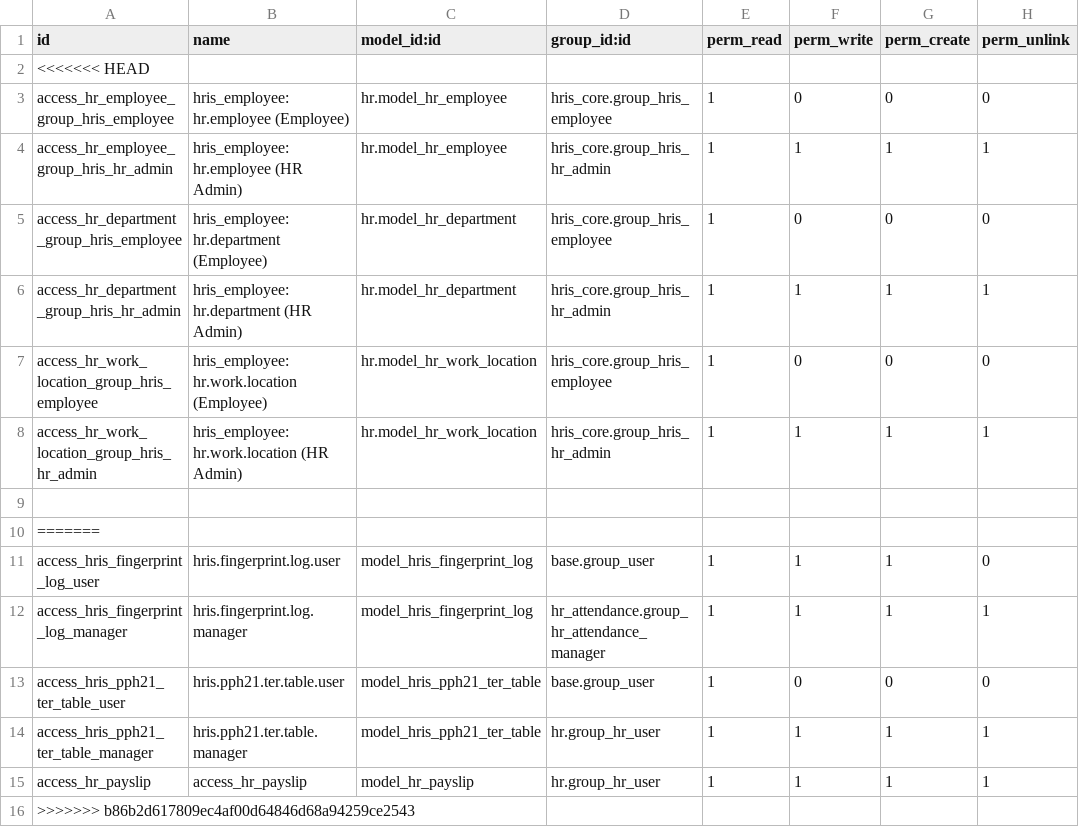
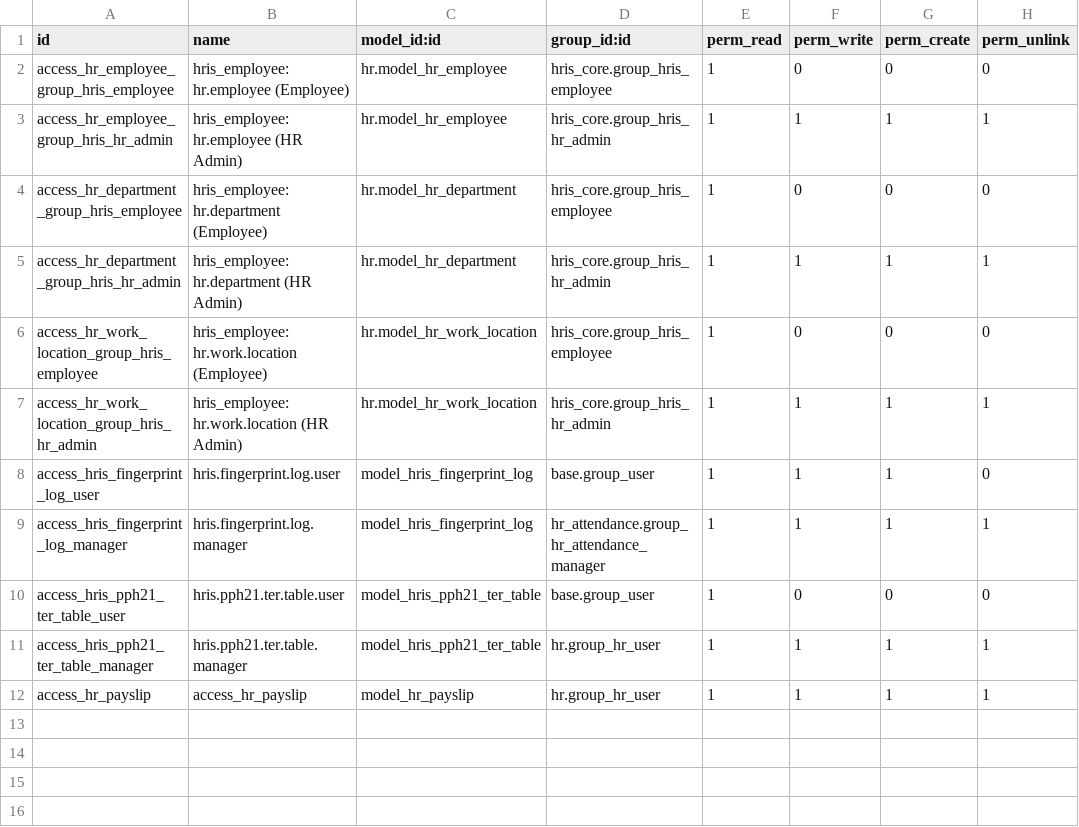
Before and after one commit to Badduxk/magang, a CSV file: security/ir.model.access.csv, drawn as a sheet; the diff names each change by its address in the sheet, - before the commit and + after, or states it on an @@ line.

```diff
--- a/security/ir.model.access.csv
+++ b/security/ir.model.access.csv
-row 2: <<<<<<< HEAD
-row 9: (empty)
-row 10: =======
-row 16: >>>>>>> b86b2d617809ec4af00d64846d68a94259ce2543
```
Also changed, not shown: 8 other files.
